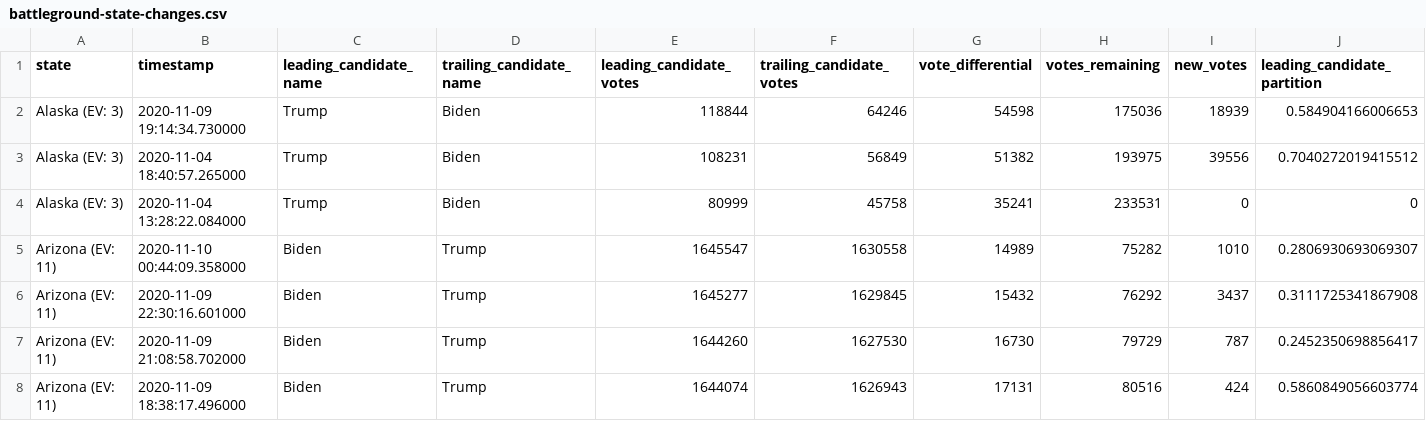
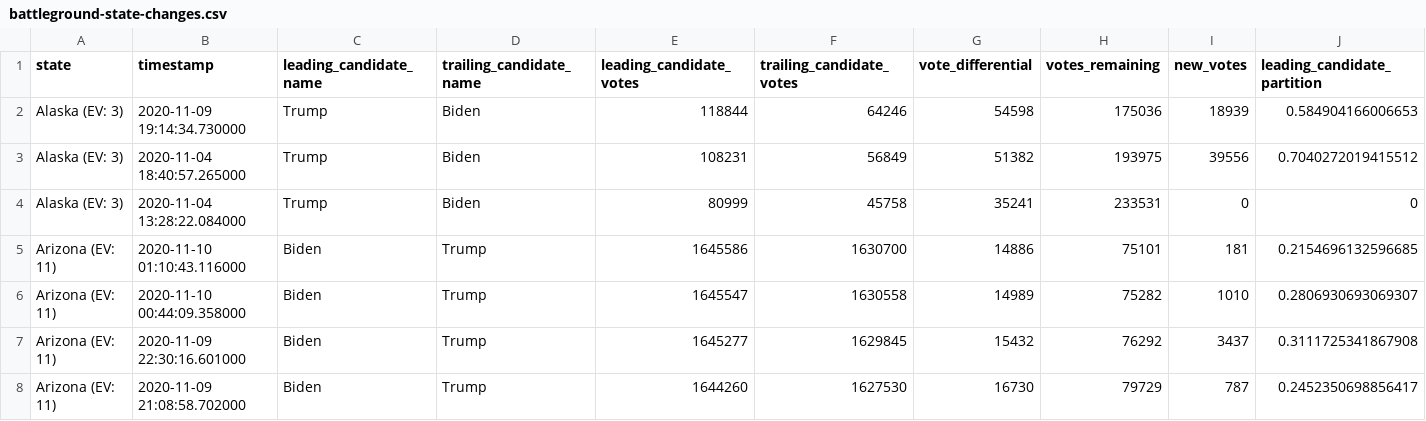
Before and after one commit to DanSimon/nyt-2020-election-scraper, a CSV file: battleground-state-changes.csv, drawn as a sheet; only a part is shown; the shorter side is filled out with more unchanged rows; rows hold the shown columns only; the diff names each change by its address in the sheet, - before the commit and + after, or states it on an @@ line.

```diff
--- a/battleground-state-changes.csv
+++ b/battleground-state-changes.csv
+row 5: Arizona (EV: 11) | 2020-11-10 01:10:43.116000 | Biden | Trump | 1645586 | 1630700 | 14886 | 75101 | 181 | 0.2154696132596685
```
Also changed, not shown: 4 other files.
